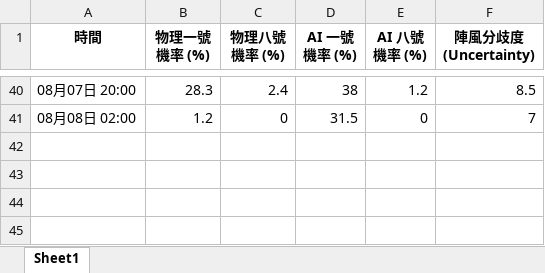
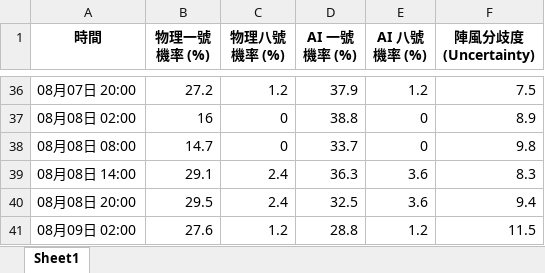
Before and after one commit to Ozymandiax/hk-typhoon-early-warning, an Excel workbook: data/typhoon_predictions.xlsx, sheet Sheet1, drawn as a sheet; only a part is shown, gaps mark what is left out; values as stored, in another font and other column widths than the file's, no borders; addresses are those after the commit; the diff covers the shown part only; the diff names each change by its address in the sheet, - before the commit and + after, or states it on an @@ line.

```diff
--- a/data/typhoon_predictions.xlsx (sheet Sheet1)
+++ b/data/typhoon_predictions.xlsx (sheet Sheet1)
-B36 (物理一號機率 (%)): 28.3
+B36 (物理一號機率 (%)): 27.2
-C36 (物理八號機率 (%)): 2.4
+C36 (物理八號機率 (%)): 1.2
-D36 (AI 一號機率 (%)): 38
+D36 (AI 一號機率 (%)): 37.9
-F36 (陣風分歧度 (Uncertainty)): 8.5
+F36 (陣風分歧度 (Uncertainty)): 7.5
-B37 (物理一號機率 (%)): 1.2
+B37 (物理一號機率 (%)): 16
-D37 (AI 一號機率 (%)): 31.5
+D37 (AI 一號機率 (%)): 38.8
-F37 (陣風分歧度 (Uncertainty)): 7
+F37 (陣風分歧度 (Uncertainty)): 8.9
+row 38: 08月08日 08:00 | 14.7 | 0 | 33.7 | 0 | 9.8
+row 39: 08月08日 14:00 | 29.1 | 2.4 | 36.3 | 3.6 | 8.3
+row 40: 08月08日 20:00 | 29.5 | 2.4 | 32.5 | 3.6 | 9.4
+row 41: 08月09日 02:00 | 27.6 | 1.2 | 28.8 | 1.2 | 11.5
```
Also changed, not shown: 4 removed rows and 128 edited cells elsewhere in this sheet, 2 other files.
